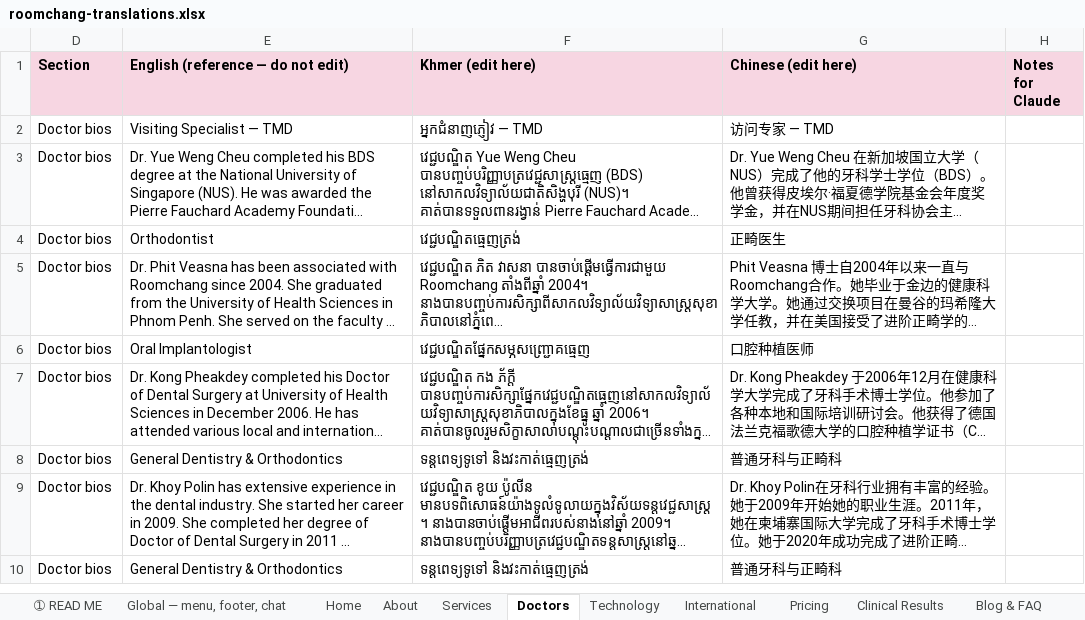
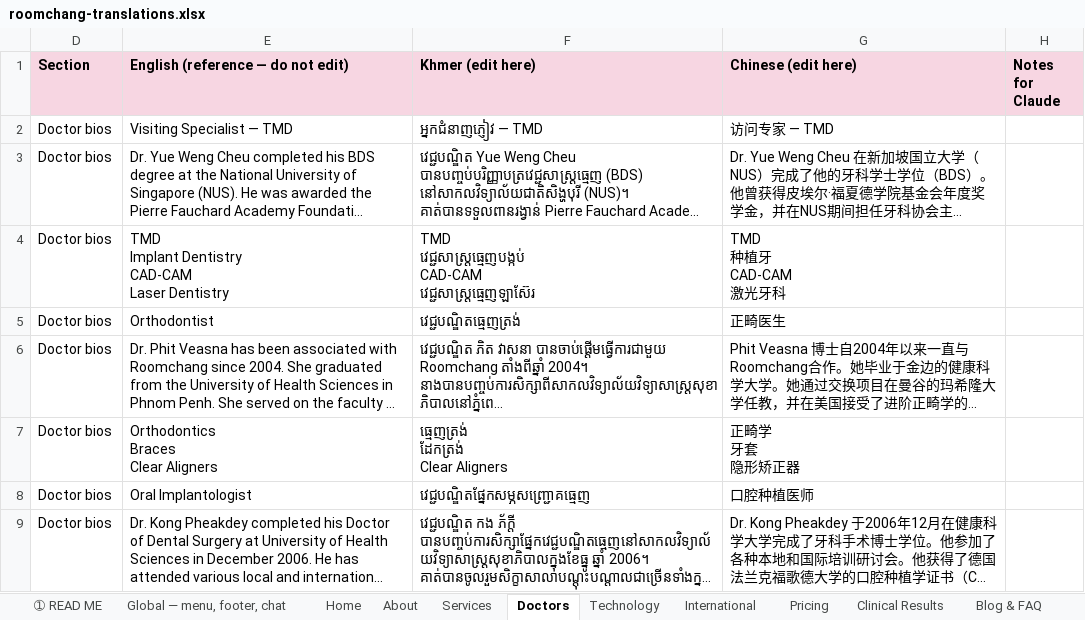
Before and after one commit to krinklechips/roomchang, an Excel workbook: docs/translations/roomchang-translations.xlsx, sheet Doctors, drawn as a sheet; only a part is shown; the shorter side is filled out with more unchanged rows; long unchanged cells end in …; values as stored, in another font and other column widths than the file's, no borders; ↵ is a line break in a cell; the diff covers the shown part only; the diff names each change by its address in the sheet, - before the commit and + after, or states it on an @@ line.

```diff
--- a/docs/translations/roomchang-translations.xlsx (sheet Doctors)
+++ b/docs/translations/roomchang-translations.xlsx (sheet Doctors)
+row 4: Doctor bios | TMD ↵ Implant Dentistry ↵ CAD-CAM ↵ Laser Dentistry | TMD ↵ វេជ្ជសាស្ត្រធ្មេញបង្កប់ ↵ CAD-CAM ↵ វេជ្ជសាស្ត្រធ្មេញឡាស៊ែរ | TMD ↵ 种植牙 ↵ CAD-CAM ↵ 激光牙科
+row 7: Doctor bios | Orthodontics ↵ Braces ↵ Clear Aligners | ធ្មេញត្រង់ ↵ ដែកត្រង់ ↵ Clear Aligners | 正畸学 ↵ 牙套 ↵ 隐形矫正器
```
Also changed, not shown: 13 added rows elsewhere in this sheet, sheet Blog & FAQ, sheet Services, sheet Technology, sheet Careers, sheet ➀ READ ME, hidden cells, 2 other files.
